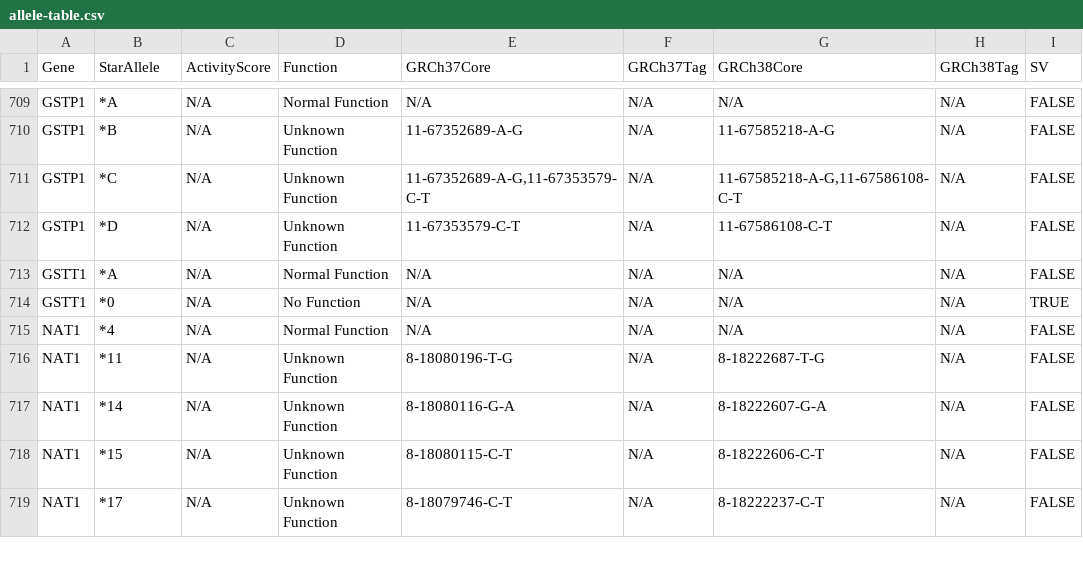
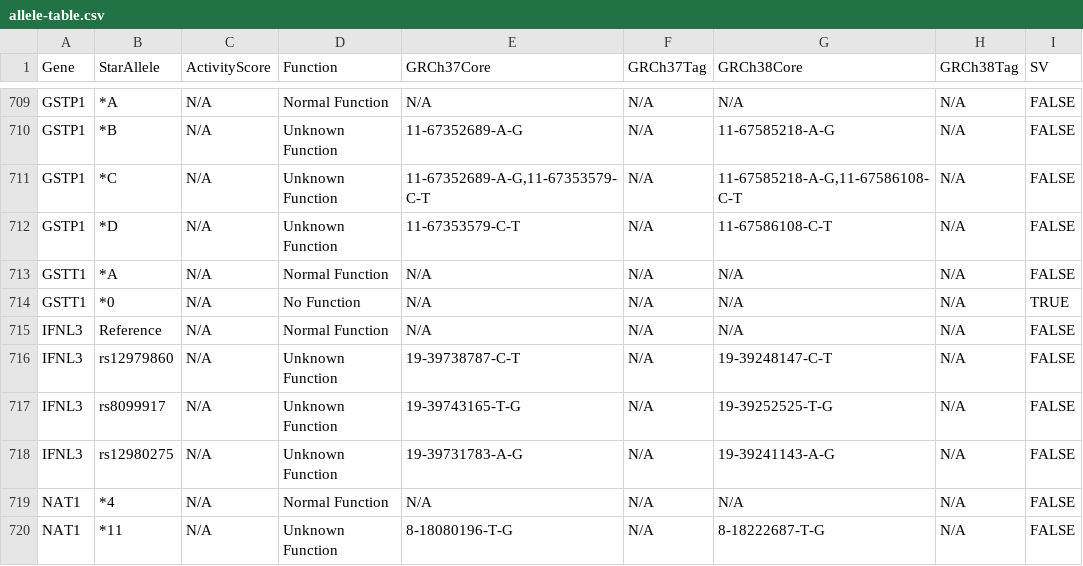
Before and after one commit to sbslee/pypgx, a CSV file: pypgx/api/data/allele-table.csv, drawn as a sheet; only a part is shown, gaps mark what is left out; the shorter side is filled out with more unchanged rows.

Commit message:
Add new gene: IFNL3

```diff
--- a/pypgx/api/data/allele-table.csv
+++ b/pypgx/api/data/allele-table.csv
@@ -714,2 +714,6 @@ GSTT1,*A,N/A,Normal Function,N/A,N/A,N/A,N/A,FALSE
 GSTT1,*0,N/A,No Function,N/A,N/A,N/A,N/A,TRUE
+IFNL3,Reference,N/A,Normal Function,N/A,N/A,N/A,N/A,FALSE
+IFNL3,rs12979860,N/A,Unknown Function,19-39738787-C-T,N/A,19-39248147-C-T,N/A,FALSE
+IFNL3,rs8099917,N/A,Unknown Function,19-39743165-T-G,N/A,19-39252525-T-G,N/A,FALSE
+IFNL3,rs12980275,N/A,Unknown Function,19-39731783-A-G,N/A,19-39241143-A-G,N/A,FALSE
 NAT1,*4,N/A,Normal Function,N/A,N/A,N/A,N/A,FALSE
```
Also changed, not shown: pypgx/api/data/gene-table.csv, pypgx/api/data/variant-table.csv, 1 other file.
